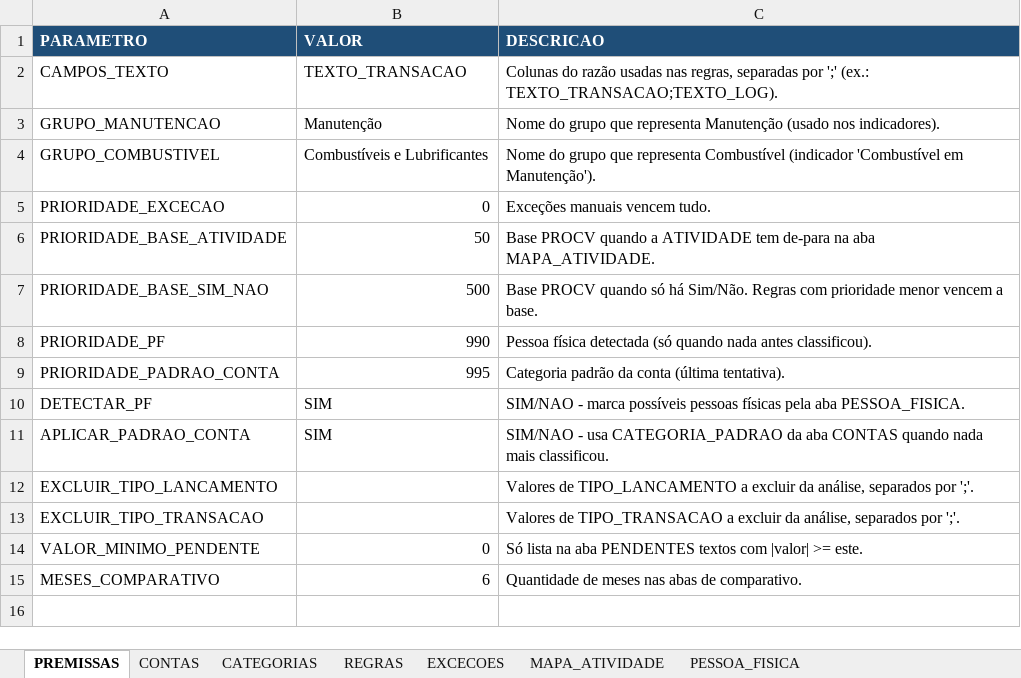
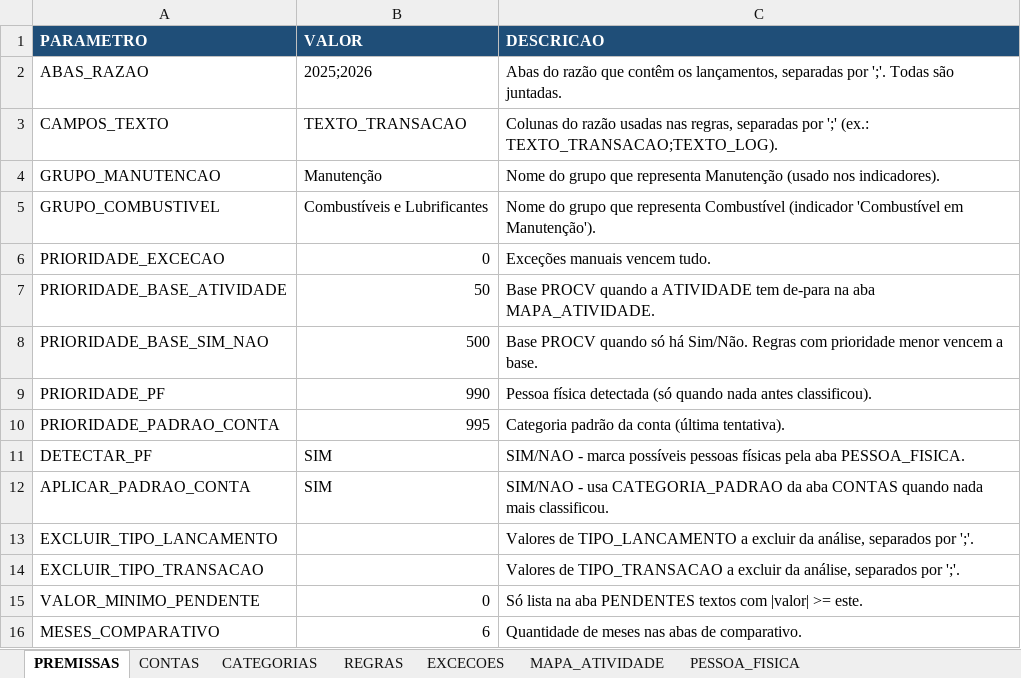
Before and after one commit to Paulophpm/Classifica-o_Despesas, an Excel workbook: config/regras.xlsx, sheet PREMISSAS, drawn as a sheet; values as stored, in another font and other column widths than the file's, no borders; the diff names each change by its address in the sheet, - before the commit and + after, or states it on an @@ line.

```diff
--- a/config/regras.xlsx (sheet PREMISSAS)
+++ b/config/regras.xlsx (sheet PREMISSAS)
+row 2: ABAS_RAZAO | 2025;2026 | Abas do razão que contêm os lançamentos, separadas por ';'. Todas são juntadas.
```
Also changed, not shown: 6 other files.
